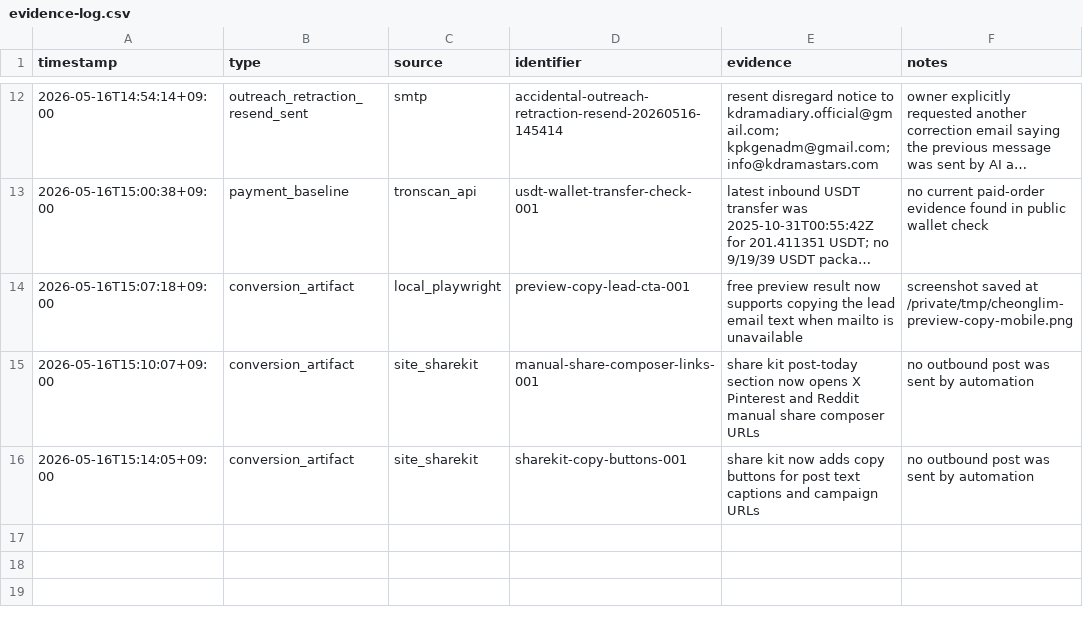
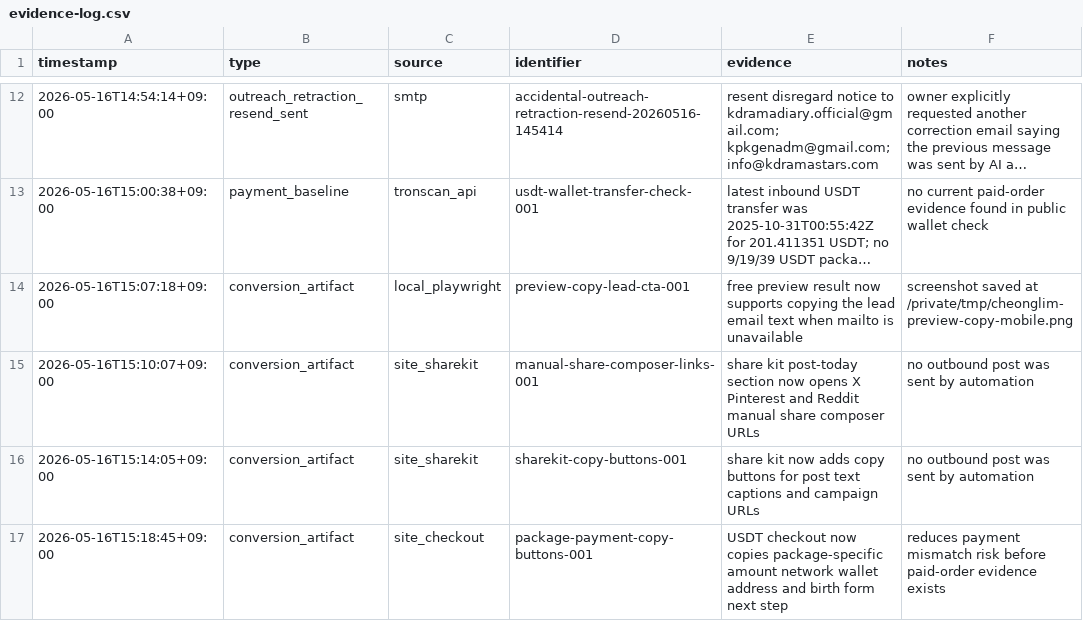
Before and after one commit to holly-sheep/cheonglim-saem-saju, a CSV file: marketing/evidence-log.csv, drawn as a sheet; only a part is shown, gaps mark what is left out; long unchanged cells end in ….

Commit message:
Add package payment copy buttons

```diff
--- a/marketing/evidence-log.csv
+++ b/marketing/evidence-log.csv
@@ -16 +16,2 @@ timestamp,type,source,identifier,evidence,notes
 2026-05-16T15:14:05+09:00,conversion_artifact,site_sharekit,sharekit-copy-buttons-001,share kit now adds copy buttons for post text captions and campaign URLs,no outbound post was sent by automation
+2026-05-16T15:18:45+09:00,conversion_artifact,site_checkout,package-payment-copy-buttons-001,USDT checkout now copies package-specific amount network wallet address and birth form next step,reduces payment mismatch risk before paid-order evidence exists
```
Also changed, not shown: 1 other file.
